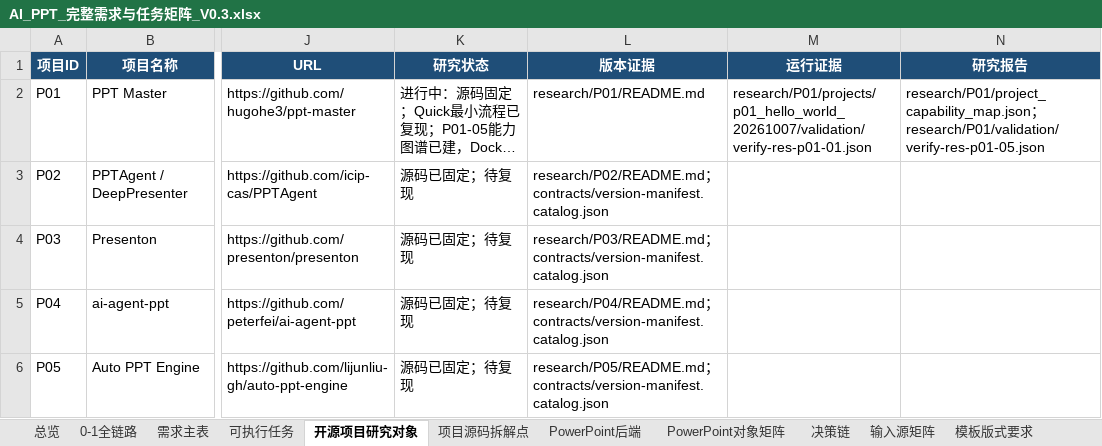
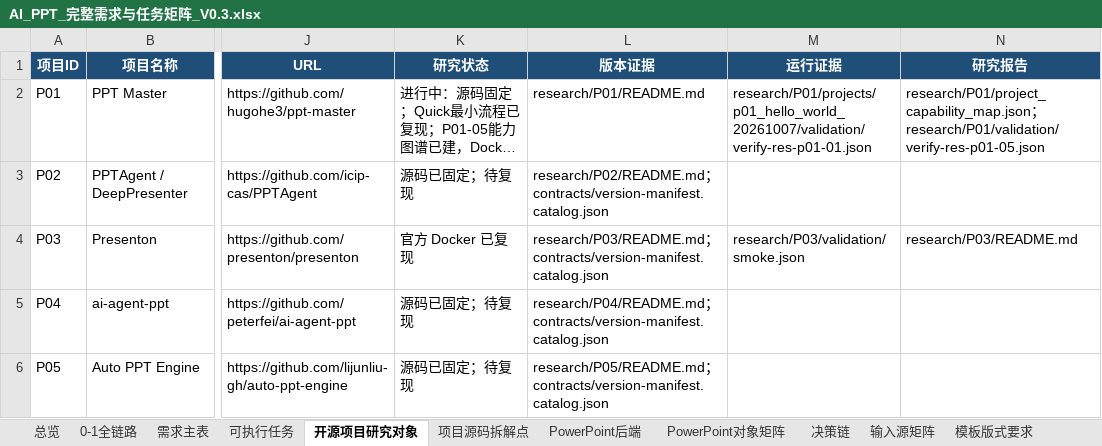
Before and after one commit to XXYoLoong/YoloongPPT, an Excel workbook: AI_PPT_完整需求与任务矩阵_V0.3.xlsx, sheet 开源项目研究对象, drawn as a sheet; only a part is shown, gaps mark what is left out; long unchanged cells end in …; values as stored, in another font and other column widths than the file's, no borders; conditional formats and table styles not drawn; the diff names each change by its address in the sheet, - before the commit and + after, or states it on an @@ line.

```diff
--- a/AI_PPT_完整需求与任务矩阵_V0.3.xlsx (sheet 开源项目研究对象)
+++ b/AI_PPT_完整需求与任务矩阵_V0.3.xlsx (sheet 开源项目研究对象)
-K4 (研究状态): 源码已固定；待复现
+K4 (研究状态): 官方 Docker 已复现
-M4 (运行证据): (empty)
+M4 (运行证据): research/P03/validation/smoke.json
-N4 (研究报告): (empty)
+N4 (研究报告): research/P03/README.md
```
Also changed, not shown: sheet 可执行任务, sheet 需求主表, sheet 总览, charts or pictures, 5 other files.
